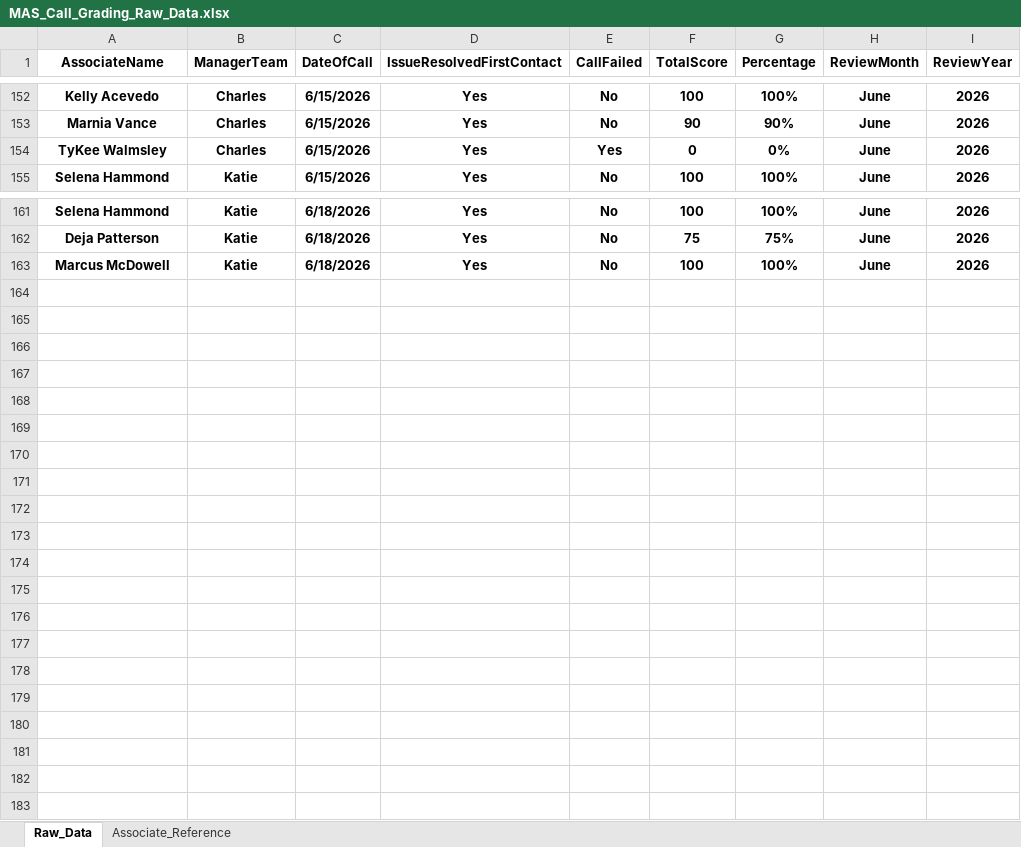
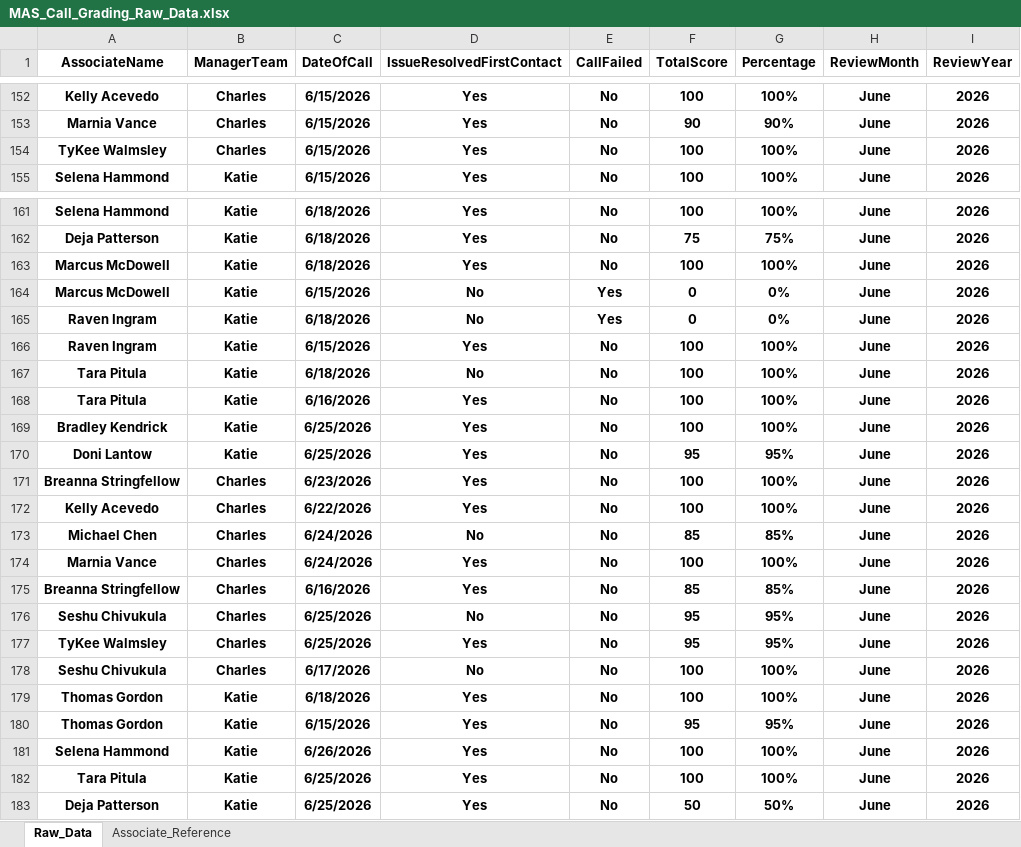
Before and after one commit to anfruu/mas-dashboard, an Excel workbook: MAS_Call_Grading_Raw_Data.xlsx, sheet Raw_Data, drawn as a sheet; only a part is shown, gaps mark what is left out; values as stored, in another font and other column widths than the file's, no borders; table styles not drawn; the diff names each change by its address in the sheet, - before the commit and + after, or states it on an @@ line.

Commit message:
Updates 0630

```diff
--- a/MAS_Call_Grading_Raw_Data.xlsx (sheet Raw_Data)
+++ b/MAS_Call_Grading_Raw_Data.xlsx (sheet Raw_Data)
-E154 (CallFailed): Yes
+E154 (CallFailed): No
-F154 (TotalScore): 0
+F154 (TotalScore): 100
-G154 (Percentage): 0%
+G154 (Percentage): 100%
+row 164: Marcus McDowell | Katie | 6/15/2026 | No | Yes | 0 | 0% | June | 2026
+row 165: Raven Ingram | Katie | 6/18/2026 | No | Yes | 0 | 0% | June | 2026
+row 166: Raven Ingram | Katie | 6/15/2026 | Yes | No | 100 | 100% | June | 2026
+row 167: Tara Pitula | Katie | 6/18/2026 | No | No | 100 | 100% | June | 2026
+row 168: Tara Pitula | Katie | 6/16/2026 | Yes | No | 100 | 100% | June | 2026
+row 169: Bradley Kendrick | Katie | 6/25/2026 | Yes | No | 100 | 100% | June | 2026
+row 170: Doni Lantow | Katie | 6/25/2026 | Yes | No | 95 | 95% | June | 2026
+row 171: Breanna Stringfellow | Charles | 6/23/2026 | Yes | No | 100 | 100% | June | 2026
+row 172: Kelly Acevedo | Charles | 6/22/2026 | Yes | No | 100 | 100% | June | 2026
+row 173: Michael Chen | Charles | 6/24/2026 | No | No | 85 | 85% | June | 2026
+row 174: Marnia Vance | Charles | 6/24/2026 | Yes | No | 100 | 100% | June | 2026
+row 175: Breanna Stringfellow | Charles | 6/16/2026 | Yes | No | 85 | 85% | June | 2026
+row 176: Seshu Chivukula | Charles | 6/25/2026 | No | No | 95 | 95% | June | 2026
+row 177: TyKee Walmsley | Charles | 6/25/2026 | Yes | No | 95 | 95% | June | 2026
+row 178: Seshu Chivukula | Charles | 6/17/2026 | No | No | 100 | 100% | June | 2026
+row 179: Thomas Gordon | Katie | 6/18/2026 | Yes | No | 100 | 100% | June | 2026
+row 180: Thomas Gordon | Katie | 6/15/2026 | Yes | No | 95 | 95% | June | 2026
+row 181: Selena Hammond | Katie | 6/26/2026 | Yes | No | 100 | 100% | June | 2026
+row 182: Tara Pitula | Katie | 6/25/2026 | Yes | No | 100 | 100% | June | 2026
+row 183: Deja Patterson | Katie | 6/25/2026 | Yes | No | 50 | 50% | June | 2026
```
